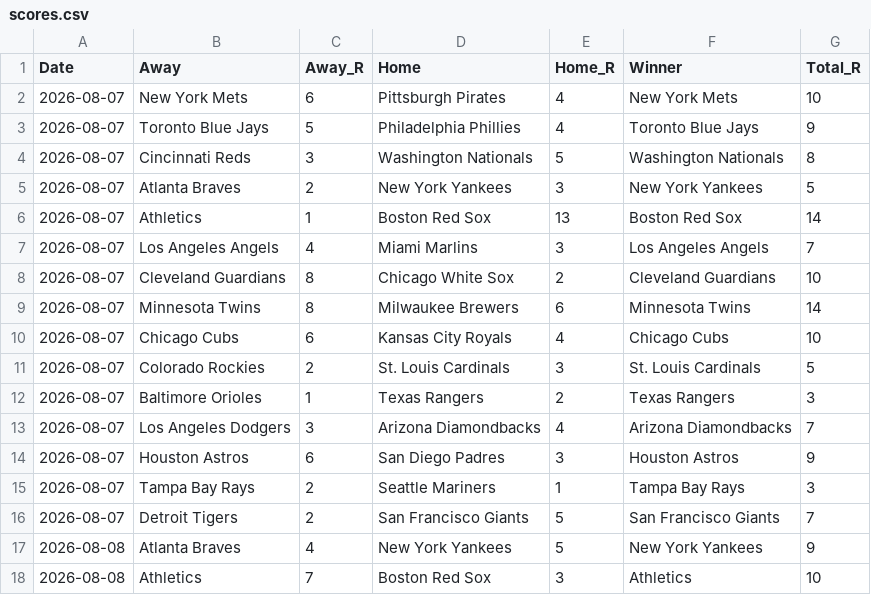
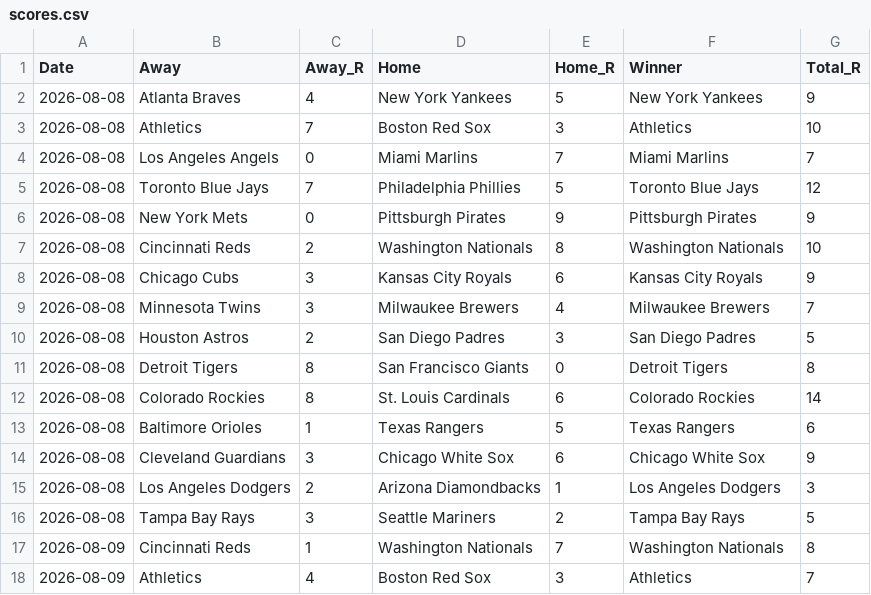
Before and after one commit to HitByOne/mlb-dashboard, a CSV file: data/scores.csv, drawn as a sheet; only a part is shown; the shorter side is filled out with more unchanged rows; removed rows and columns are numbered as before the commit, all else as after; the diff covers the shown part only; the diff names each change by its address in the sheet, - before the commit and + after, or states it on an @@ line.

```diff
--- a/data/scores.csv
+++ b/data/scores.csv
-row 2: 2026-08-07 | New York Mets | 6 | Pittsburgh Pirates | 4 | New York Mets | 10
-row 3: 2026-08-07 | Toronto Blue Jays | 5 | Philadelphia Phillies | 4 | Toronto Blue Jays | 9
-row 4: 2026-08-07 | Cincinnati Reds | 3 | Washington Nationals | 5 | Washington Nationals | 8
-row 5: 2026-08-07 | Atlanta Braves | 2 | New York Yankees | 3 | New York Yankees | 5
-row 6: 2026-08-07 | Athletics | 1 | Boston Red Sox | 13 | Boston Red Sox | 14
-row 7: 2026-08-07 | Los Angeles Angels | 4 | Miami Marlins | 3 | Los Angeles Angels | 7
-row 8: 2026-08-07 | Cleveland Guardians | 8 | Chicago White Sox | 2 | Cleveland Guardians | 10
-row 9: 2026-08-07 | Minnesota Twins | 8 | Milwaukee Brewers | 6 | Minnesota Twins | 14
-row 10: 2026-08-07 | Chicago Cubs | 6 | Kansas City Royals | 4 | Chicago Cubs | 10
-row 11: 2026-08-07 | Colorado Rockies | 2 | St. Louis Cardinals | 3 | St. Louis Cardinals | 5
-row 12: 2026-08-07 | Baltimore Orioles | 1 | Texas Rangers | 2 | Texas Rangers | 3
-row 13: 2026-08-07 | Los Angeles Dodgers | 3 | Arizona Diamondbacks | 4 | Arizona Diamondbacks | 7
-row 14: 2026-08-07 | Houston Astros | 6 | San Diego Padres | 3 | Houston Astros | 9
-row 15: 2026-08-07 | Tampa Bay Rays | 2 | Seattle Mariners | 1 | Tampa Bay Rays | 3
-row 16: 2026-08-07 | Detroit Tigers | 2 | San Francisco Giants | 5 | San Francisco Giants | 7
```
Also changed, not shown: 11 added rows elsewhere in this file, data/hit_streaks.csv, data/hot_cold.csv, 14 other files.
